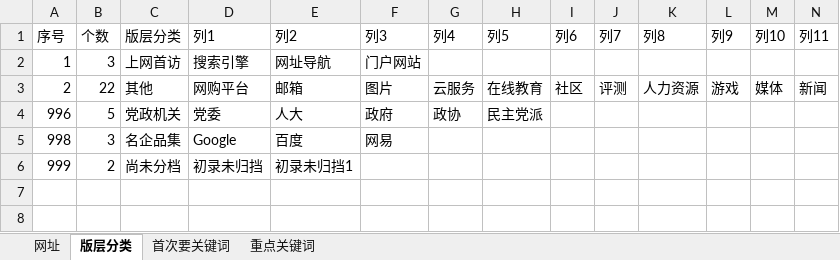
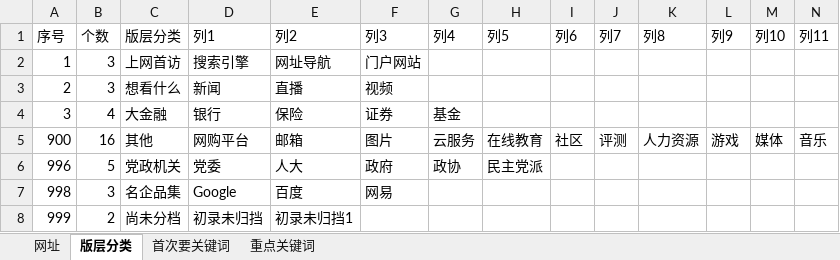
Before and after one commit to seymour-zx/zhengxie.info, an Excel workbook: common/py/csv/网址_Excel.xlsx, sheet 版层分类, drawn as a sheet; only a part is shown; values as stored, in another font and other column widths than the file's, no borders; table styles not drawn; removed rows and columns are numbered as before the commit, all else as after; rows hold the shown columns only; the diff names each change by its address in the sheet, - before the commit and + after, or states it on an @@ line.

```diff
--- a/common/py/csv/网址_Excel.xlsx (sheet 版层分类)
+++ b/common/py/csv/网址_Excel.xlsx (sheet 版层分类)
-row 3: 2 | 22 | 其他 | 网购平台 | 邮箱 | 图片 | 云服务 | 在线教育 | 社区 | 评测 | 人力资源 | 游戏 | 媒体 | 新闻
+row 3: 2 | 3 | 想看什么 | 新闻 | 直播 | 视频
+row 4: 3 | 4 | 大金融 | 银行 | 保险 | 证券 | 基金
+row 5: 900 | 16 | 其他 | 网购平台 | 邮箱 | 图片 | 云服务 | 在线教育 | 社区 | 评测 | 人力资源 | 游戏 | 媒体 | 音乐
```
Also changed, not shown: sheet 网址, sheet 重点关键词, sheet 首次要关键词, formulas that keep their value, 16 other files.
